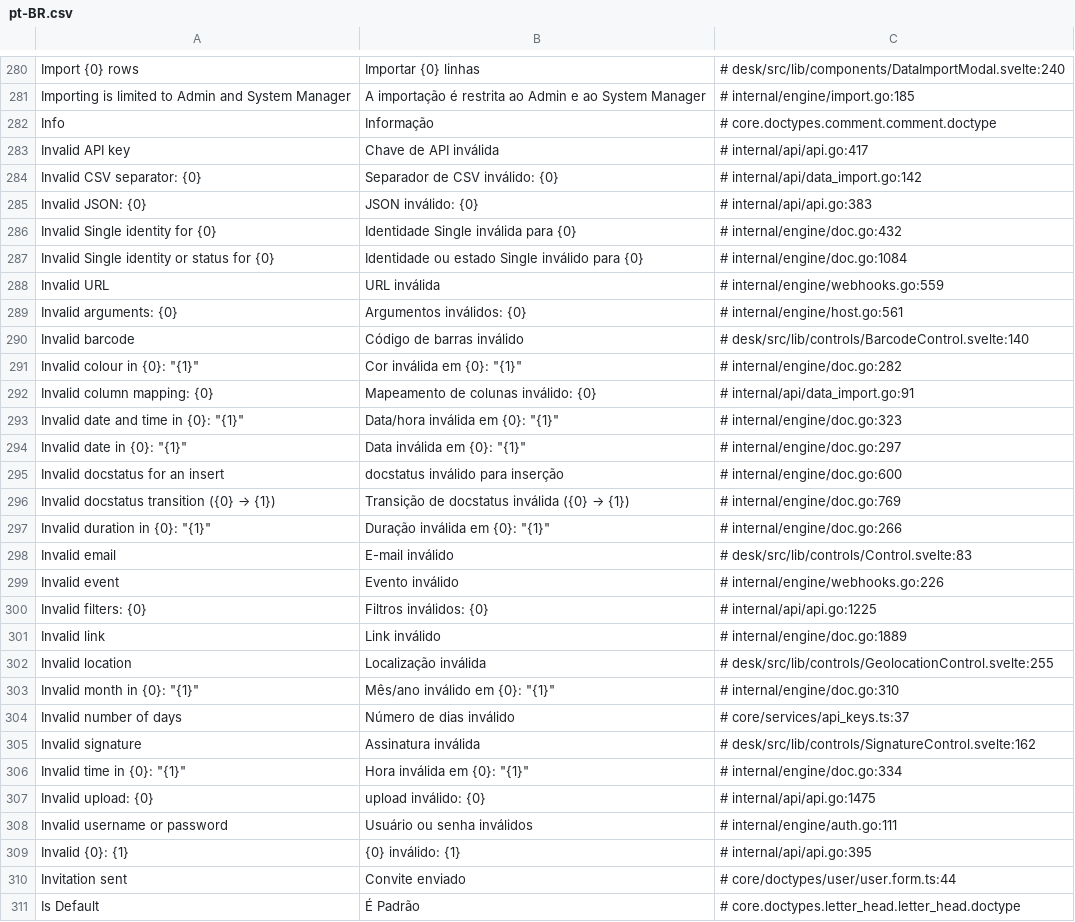
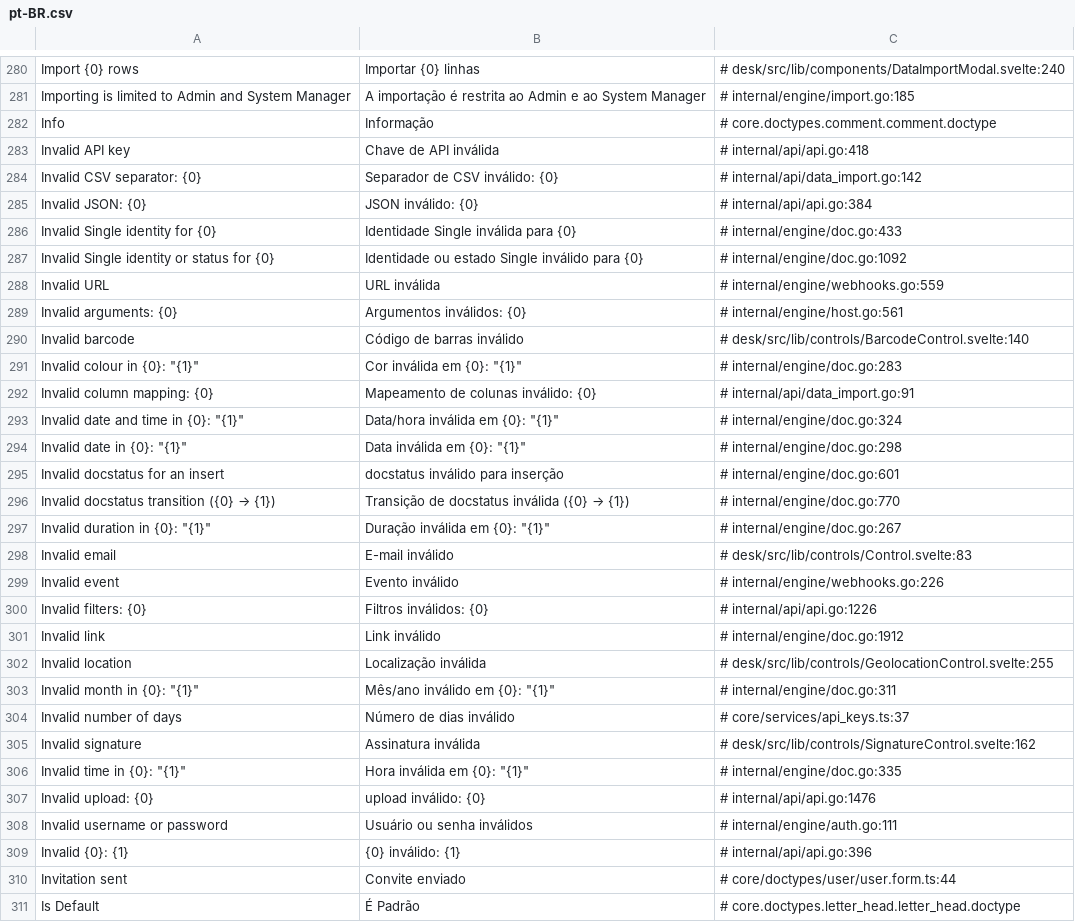
Before and after one commit to jrvidotti/ddcore, a CSV file: core/translations/pt-BR.csv, drawn as a sheet; only a part is shown, gaps mark what is left out; the diff covers the shown part only.

```diff
--- a/core/translations/pt-BR.csv
+++ b/core/translations/pt-BR.csv
@@ -282,7 +282,7 @@ Importing is limited to Admin and System Manager,A importação é restrita ao A
 Info,Informação,# core.doctypes.comment.comment.doctype
-Invalid API key,Chave de API inválida,# internal/api/api.go:417
+Invalid API key,Chave de API inválida,# internal/api/api.go:418
 Invalid CSV separator: {0},Separador de CSV inválido: {0},# internal/api/data_import.go:142
-Invalid JSON: {0},JSON inválido: {0},# internal/api/api.go:383
-Invalid Single identity for {0},Identidade Single inválida para {0},# internal/engine/doc.go:432
-Invalid Single identity or status for {0},Identidade ou estado Single inválido para {0},# internal/engine/doc.go:1084
+Invalid JSON: {0},JSON inválido: {0},# internal/api/api.go:384
+Invalid Single identity for {0},Identidade Single inválida para {0},# internal/engine/doc.go:433
+Invalid Single identity or status for {0},Identidade ou estado Single inválido para {0},# internal/engine/doc.go:1092
 Invalid URL,URL inválida,# internal/engine/webhooks.go:559
@@ -290,21 +290,21 @@ Invalid arguments: {0},Argumentos inválidos: {0},# internal/engine/host.go:561
 Invalid barcode,Código de barras inválido,# desk/src/lib/controls/BarcodeControl.svelte:140
-"Invalid colour in {0}: ""{1}""","Cor inválida em {0}: ""{1}""",# internal/engine/doc.go:282
+"Invalid colour in {0}: ""{1}""","Cor inválida em {0}: ""{1}""",# internal/engine/doc.go:283
 Invalid column mapping: {0},Mapeamento de colunas inválido: {0},# internal/api/data_import.go:91
-"Invalid date and time in {0}: ""{1}""","Data/hora inválida em {0}: ""{1}""",# internal/engine/doc.go:323
-"Invalid date in {0}: ""{1}""","Data inválida em {0}: ""{1}""",# internal/engine/doc.go:297
-Invalid docstatus for an insert,docstatus inválido para inserção,# internal/engine/doc.go:600
-Invalid docstatus transition ({0} → {1}),Transição de docstatus inválida ({0} → {1}),# internal/engine/doc.go:769
-"Invalid duration in {0}: ""{1}""","Duração inválida em {0}: ""{1}""",# internal/engine/doc.go:266
+"Invalid date and time in {0}: ""{1}""","Data/hora inválida em {0}: ""{1}""",# internal/engine/doc.go:324
+"Invalid date in {0}: ""{1}""","Data inválida em {0}: ""{1}""",# internal/engine/doc.go:298
+Invalid docstatus for an insert,docstatus inválido para inserção,# internal/engine/doc.go:601
+Invalid docstatus transition ({0} → {1}),Transição de docstatus inválida ({0} → {1}),# internal/engine/doc.go:770
+"Invalid duration in {0}: ""{1}""","Duração inválida em {0}: ""{1}""",# internal/engine/doc.go:267
 Invalid email,E-mail inválido,# desk/src/lib/controls/Control.svelte:83
 Invalid event,Evento inválido,# internal/engine/webhooks.go:226
-Invalid filters: {0},Filtros inválidos: {0},# internal/api/api.go:1225
-Invalid link,Link inválido,# internal/engine/doc.go:1889
+Invalid filters: {0},Filtros inválidos: {0},# internal/api/api.go:1226
+Invalid link,Link inválido,# internal/engine/doc.go:1912
 Invalid location,Localização inválida,# desk/src/lib/controls/GeolocationControl.svelte:255
-"Invalid month in {0}: ""{1}""","Mês/ano inválido em {0}: ""{1}""",# internal/engine/doc.go:310
+"Invalid month in {0}: ""{1}""","Mês/ano inválido em {0}: ""{1}""",# internal/engine/doc.go:311
 Invalid number of days,Número de dias inválido,# core/services/api_keys.ts:37
 Invalid signature,Assinatura inválida,# desk/src/lib/controls/SignatureControl.svelte:162
-"Invalid time in {0}: ""{1}""","Hora inválida em {0}: ""{1}""",# internal/engine/doc.go:334
-Invalid upload: {0},upload inválido: {0},# internal/api/api.go:1475
+"Invalid time in {0}: ""{1}""","Hora inválida em {0}: ""{1}""",# internal/engine/doc.go:335
+Invalid upload: {0},upload inválido: {0},# internal/api/api.go:1476
 Invalid username or password,Usuário ou senha inválidos,# internal/engine/auth.go:111
-Invalid {0}: {1},{0} inválido: {1},# internal/api/api.go:395
+Invalid {0}: {1},{0} inválido: {1},# internal/api/api.go:396
 Invitation sent,Convite enviado,# core/doctypes/user/user.form.ts:44
```
Also changed, not shown: 1 added row and 151 edited cells elsewhere in this file, 16 other files.
